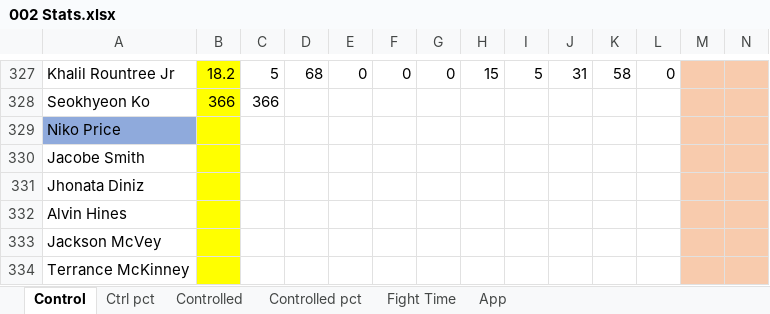
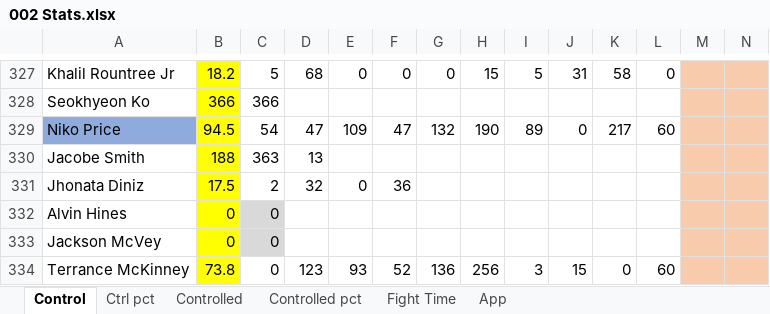
Before and after one commit to MMAEagle/MMA-Stats, an Excel workbook: APP/002 Stats.xlsx, sheet Control, drawn as a sheet; only a part is shown, gaps mark what is left out; values as stored, in another font and other column widths than the file's, no borders; the diff covers the shown part only; the diff names each change by its address in the sheet, - before the commit and + after, or states it on an @@ line.

```diff
--- a/APP/002 Stats.xlsx (sheet Control)
+++ b/APP/002 Stats.xlsx (sheet Control)
-B329: (empty)
+B329: 94.5
-C329: (empty)
+C329: 54
-D329: (empty)
+D329: 47
-E329: (empty)
+E329: 109
-F329: (empty)
+F329: 47
-G329: (empty)
+G329: 132
-H329: (empty)
+H329: 190
-I329: (empty)
+I329: 89
-J329: (empty)
+J329: 0
-K329: (empty)
+K329: 217
-L329: (empty)
+L329: 60
-B330: (empty)
+B330: 188
-C330: (empty)
+C330: 363
-D330: (empty)
+D330: 13
-B331: (empty)
+B331: 17.5
-C331: (empty)
+C331: 2
-D331: (empty)
+D331: 32
-E331: (empty)
+E331: 0
-F331: (empty)
+F331: 36
-B332:B333: (empty)
+B332:B333: 0
-C332:C334: (empty)
+C332:C334: 0
-C332:C333 fill: none
+C332:C333 fill: #D9D9D9
-B334: (empty)
+B334: 73.8
-D334: (empty)
+D334: 123
-E334: (empty)
+E334: 93
-F334: (empty)
+F334: 52
-G334: (empty)
+G334: 136
-H334: (empty)
+H334: 256
-I334: (empty)
+I334: 3
-J334: (empty)
+J334: 15
-K334: (empty)
+K334: 0
-L334: (empty)
+L334: 60
```
Also changed, not shown: 135 edited cells and cell formats elsewhere in this sheet, sheet App, sheet Controlled, sheet Fight Time, sheet Ctrl pct, sheet Controlled pct.
